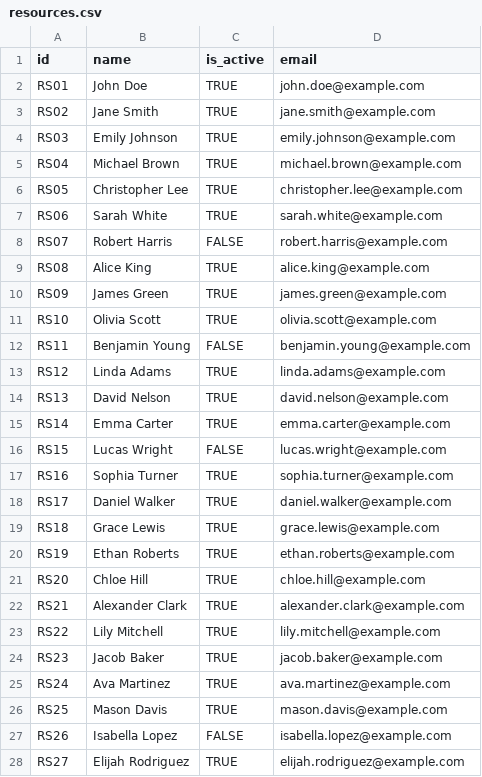
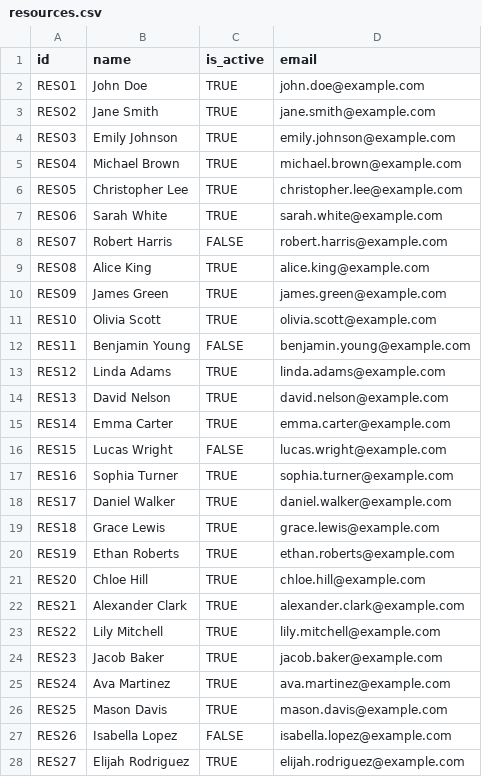
Before and after one commit to itd-apv/rest-api-task, a CSV file: src/main/resources/resources.csv, drawn as a sheet; only a part is shown; the diff covers the shown part only.

```diff
--- a/src/main/resources/resources.csv
+++ b/src/main/resources/resources.csv
@@ -1,28 +1,28 @@
 id,name,is_active,email
-RS01,John Doe,TRUE,john.doe@example.com
-RS02,Jane Smith,TRUE,jane.smith@example.com
-RS03,Emily Johnson,TRUE,emily.johnson@example.com
-RS04,Michael Brown,TRUE,michael.brown@example.com
-RS05,Christopher Lee,TRUE,christopher.lee@example.com
-RS06,Sarah White,TRUE,sarah.white@example.com
-RS07,Robert Harris,FALSE,robert.harris@example.com
-RS08,Alice King,TRUE,alice.king@example.com
-RS09,James Green,TRUE,james.green@example.com
-RS10,Olivia Scott,TRUE,olivia.scott@example.com
-RS11,Benjamin Young,FALSE,benjamin.young@example.com
-RS12,Linda Adams,TRUE,linda.adams@example.com
-RS13,David Nelson,TRUE,david.nelson@example.com
-RS14,Emma Carter,TRUE,emma.carter@example.com
-RS15,Lucas Wright,FALSE,lucas.wright@example.com
-RS16,Sophia Turner,TRUE,sophia.turner@example.com
-RS17,Daniel Walker,TRUE,daniel.walker@example.com
-RS18,Grace Lewis,TRUE,grace.lewis@example.com
-RS19,Ethan Roberts,TRUE,ethan.roberts@example.com
-RS20,Chloe Hill,TRUE,chloe.hill@example.com
-RS21,Alexander Clark,TRUE,alexander.clark@example.com
-RS22,Lily Mitchell,TRUE,lily.mitchell@example.com
-RS23,Jacob Baker,TRUE,jacob.baker@example.com
-RS24,Ava Martinez,TRUE,ava.martinez@example.com
-RS25,Mason Davis,TRUE,mason.davis@example.com
-RS26,Isabella Lopez,FALSE,isabella.lopez@example.com
-RS27,Elijah Rodriguez,TRUE,elijah.rodriguez@example.com
+RES01,John Doe,TRUE,john.doe@example.com
+RES02,Jane Smith,TRUE,jane.smith@example.com
+RES03,Emily Johnson,TRUE,emily.johnson@example.com
+RES04,Michael Brown,TRUE,michael.brown@example.com
+RES05,Christopher Lee,TRUE,christopher.lee@example.com
+RES06,Sarah White,TRUE,sarah.white@example.com
+RES07,Robert Harris,FALSE,robert.harris@example.com
+RES08,Alice King,TRUE,alice.king@example.com
+RES09,James Green,TRUE,james.green@example.com
+RES10,Olivia Scott,TRUE,olivia.scott@example.com
+RES11,Benjamin Young,FALSE,benjamin.young@example.com
+RES12,Linda Adams,TRUE,linda.adams@example.com
+RES13,David Nelson,TRUE,david.nelson@example.com
+RES14,Emma Carter,TRUE,emma.carter@example.com
+RES15,Lucas Wright,FALSE,lucas.wright@example.com
+RES16,Sophia Turner,TRUE,sophia.turner@example.com
+RES17,Daniel Walker,TRUE,daniel.walker@example.com
+RES18,Grace Lewis,TRUE,grace.lewis@example.com
+RES19,Ethan Roberts,TRUE,ethan.roberts@example.com
+RES20,Chloe Hill,TRUE,chloe.hill@example.com
+RES21,Alexander Clark,TRUE,alexander.clark@example.com
+RES22,Lily Mitchell,TRUE,lily.mitchell@example.com
+RES23,Jacob Baker,TRUE,jacob.baker@example.com
+RES24,Ava Martinez,TRUE,ava.martinez@example.com
+RES25,Mason Davis,TRUE,mason.davis@example.com
+RES26,Isabella Lopez,FALSE,isabella.lopez@example.com
+RES27,Elijah Rodriguez,TRUE,elijah.rodriguez@example.com
```
Also changed, not shown: 3 edited cells elsewhere in this file, src/main/resources/assignments.csv, 6 other files.
